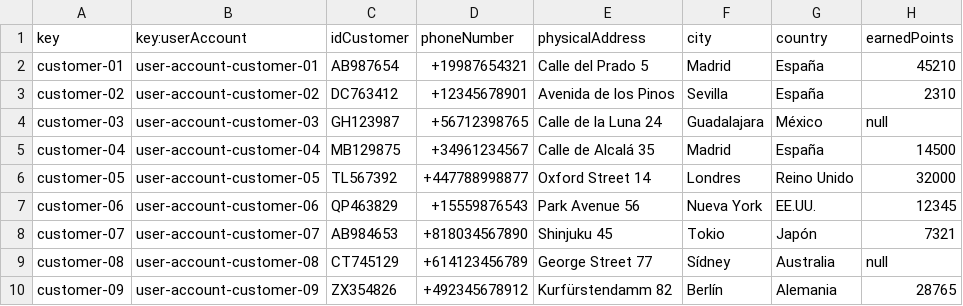
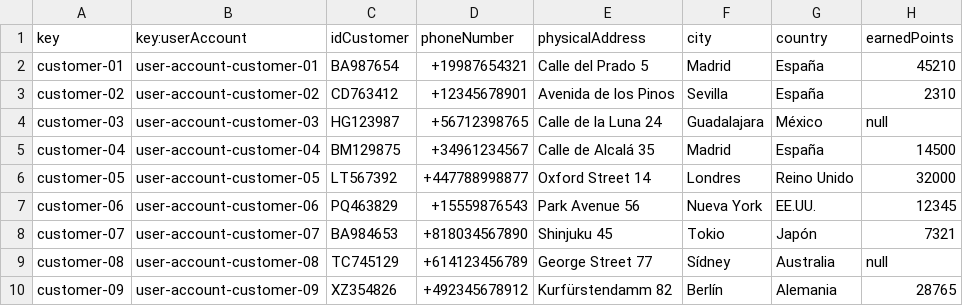
Before and after one commit to pabmejbui/Acme-ANS, a CSV file: src/main/resources/WEB-INF/data/sample/customer.csv, drawn as a sheet.

Commit message:
feat(student2): become a customer done! #450

```diff
--- a/src/main/resources/WEB-INF/data/sample/customer.csv
+++ b/src/main/resources/WEB-INF/data/sample/customer.csv
@@ -1,10 +1,10 @@
 key,key:userAccount,idCustomer,phoneNumber,physicalAddress,city,country,earnedPoints
-customer-01,user-account-customer-01,AB987654,+19987654321,"Calle del Prado 5","Madrid","España",45210
-customer-02,user-account-customer-02,DC763412,+12345678901,"Avenida de los Pinos","Sevilla","España",2310
-customer-03,user-account-customer-03,GH123987,+56712398765,"Calle de la Luna 24","Guadalajara","México",null
-customer-04,user-account-customer-04,MB129875,+34961234567,"Calle de Alcalá 35","Madrid","España",14500
-customer-05,user-account-customer-05,TL567392,+447788998877,"Oxford Street 14","Londres","Reino Unido",32000
-customer-06,user-account-customer-06,QP463829,+15559876543,"Park Avenue 56","Nueva York","EE.UU.",12345
-customer-07,user-account-customer-07,AB984653,+818034567890,"Shinjuku 45","Tokio","Japón",7321
-customer-08,user-account-customer-08,CT745129,+614123456789,"George Street 77","Sídney","Australia",null
-customer-09,user-account-customer-09,ZX354826,+492345678912,"Kurfürstendamm 82","Berlín","Alemania",28765
+customer-01,user-account-customer-01,BA987654,+19987654321,"Calle del Prado 5","Madrid","España",45210
+customer-02,user-account-customer-02,CD763412,+12345678901,"Avenida de los Pinos","Sevilla","España",2310
+customer-03,user-account-customer-03,HG123987,+56712398765,"Calle de la Luna 24","Guadalajara","México",null
+customer-04,user-account-customer-04,BM129875,+34961234567,"Calle de Alcalá 35","Madrid","España",14500
+customer-05,user-account-customer-05,LT567392,+447788998877,"Oxford Street 14","Londres","Reino Unido",32000
+customer-06,user-account-customer-06,PQ463829,+15559876543,"Park Avenue 56","Nueva York","EE.UU.",12345
+customer-07,user-account-customer-07,BA984653,+818034567890,"Shinjuku 45","Tokio","Japón",7321
+customer-08,user-account-customer-08,TC745129,+614123456789,"George Street 77","Sídney","Australia",null
+customer-09,user-account-customer-09,XZ354826,+492345678912,"Kurfürstendamm 82","Berlín","Alemania",28765
```
Also changed, not shown: 15 other files.
